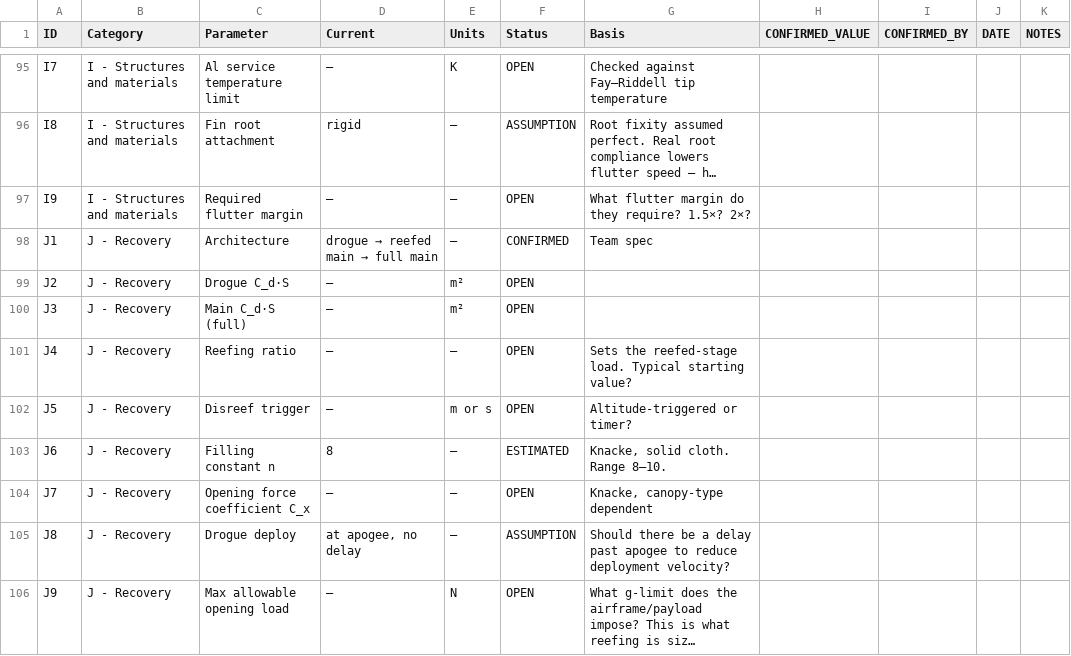
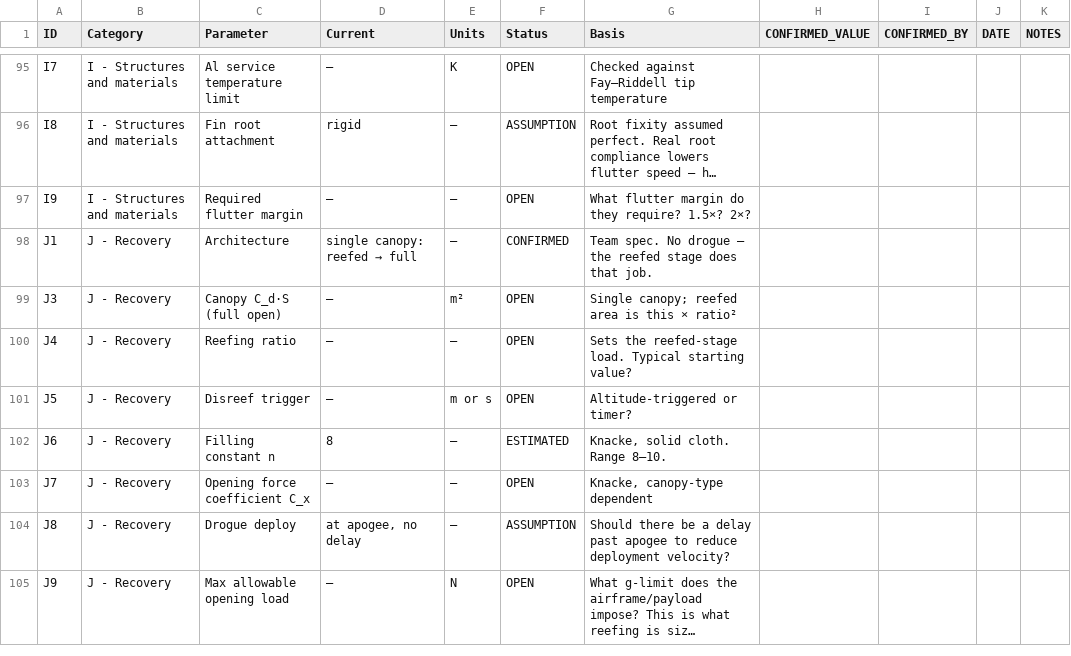
Before and after one commit to itegoddard/26-27, a CSV file: docs/assumptions_register.csv, drawn as a sheet; only a part is shown, gaps mark what is left out; long unchanged cells end in …; removed rows and columns are numbered as before the commit, all else as after; the diff names each change by its address in the sheet, - before the commit and + after, or states it on an @@ line.

```diff
--- a/docs/assumptions_register.csv
+++ b/docs/assumptions_register.csv
@@ D98 (Current): drogue → reefed main → full main → single canopy: reefed → full @@
-G98 (Basis): Team spec
+G98 (Basis): Team spec. No drogue — the reefed stage does that job.
-row 99: J2 | J - Recovery | Drogue C_d·S | — | m² | OPEN
-C99 (Parameter): Main C_d·S (full)
+C99 (Parameter): Canopy C_d·S (full open)
-G99 (Basis): (empty)
+G99 (Basis): Single canopy; reefed area is this × ratio²
```
Also changed, not shown: 14 other files.
